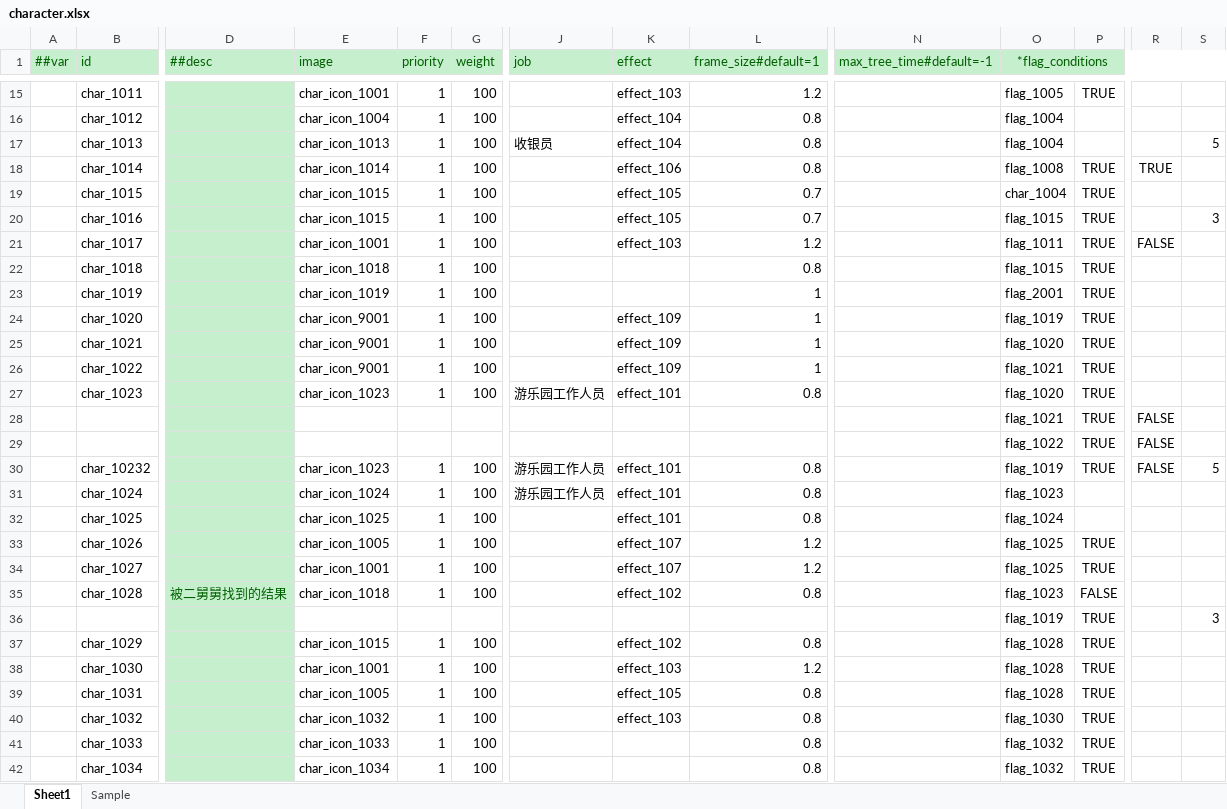
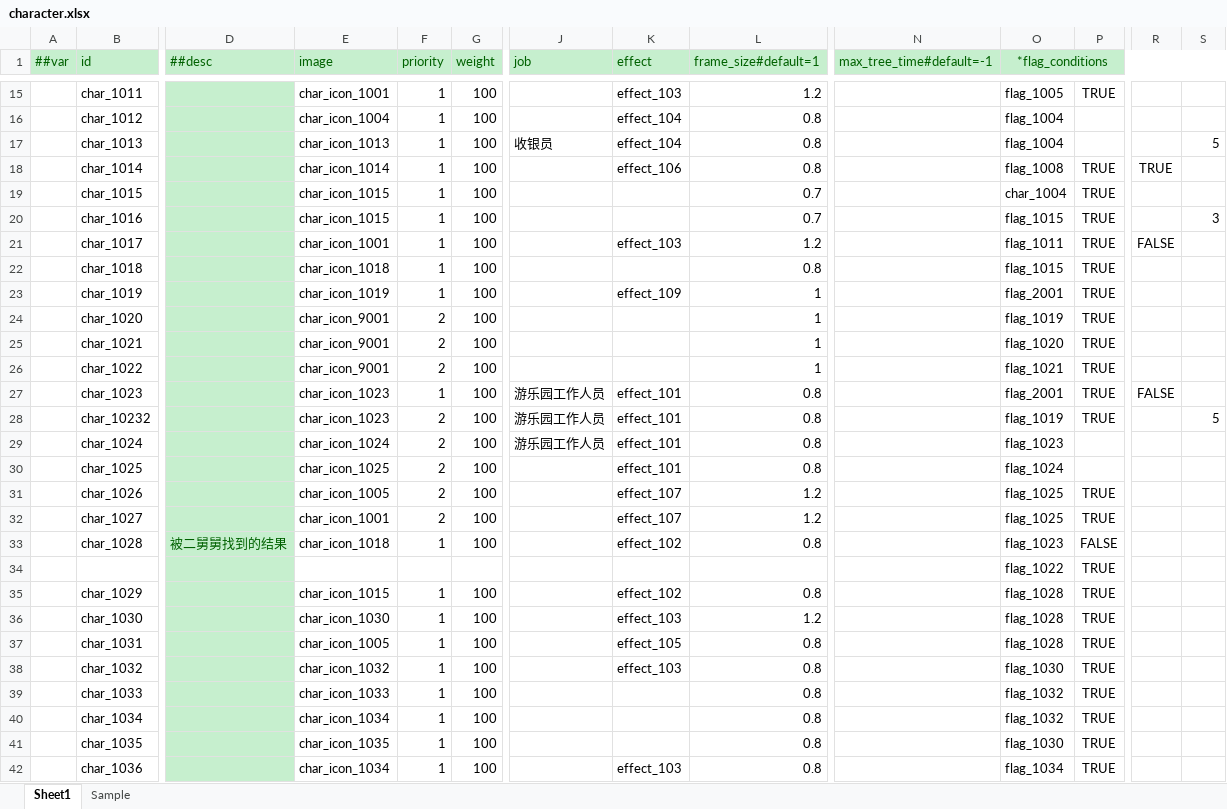
Before and after one commit to XJoshua/LifeSocialTree, an Excel workbook: LubanConfig/Datas/character.xlsx, sheet Sheet1, drawn as a sheet; only a part is shown, gaps mark what is left out; the shorter side is filled out with more unchanged rows; values as stored, in another font and other column widths than the file's, no borders; removed rows and columns are numbered as before the commit, all else as after; rows hold the shown columns only; the diff names each change by its address in the sheet, - before the commit and + after, or states it on an @@ line.

```diff
--- a/LubanConfig/Datas/character.xlsx (sheet Sheet1)
+++ b/LubanConfig/Datas/character.xlsx (sheet Sheet1)
-K19:K20 (effect): effect_105
+K19:K20 (effect): (empty)
-K23 (effect): (empty)
+K23 (effect): effect_109
-F24:F26 (priority): 1
+F24:F26 (priority): 2
-K24:K26 (effect): effect_109
+K24:K26 (effect): (empty)
-O27 (*flag_conditions): flag_1020
+O27 (*flag_conditions): flag_2001
-R27: (empty)
+R27: FALSE
-row 28:  |  |  |  |  |  |  |  |  |  | flag_1021 | TRUE | FALSE
-row 29:  |  |  |  |  |  |  |  |  |  | flag_1022 | TRUE | FALSE
-F28:F32 (priority): 1
+F28:F32 (priority): 2
-R28: FALSE
+R28: (empty)
-row 36:  |  |  |  |  |  |  |  |  |  | flag_1019 | TRUE |  | 3
+row 34:  |  |  |  |  |  |  |  |  |  | flag_1022 | TRUE
-E36 (image): char_icon_1001
+E36 (image): char_icon_1030
```
Also changed, not shown: LubanConfig/Datas/base.xlsx, LubanConfig/Datas/effect.xlsx, 8 other files.
